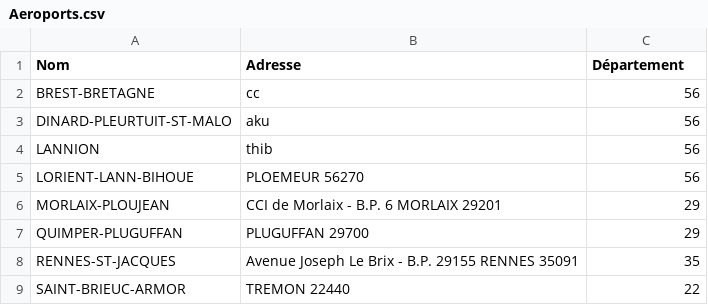
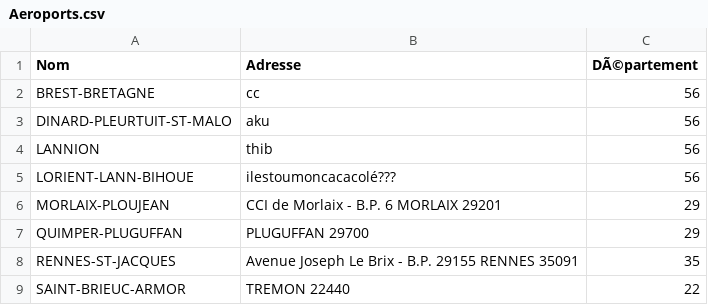
Before and after one commit to VFIP-Communes-Bretonnes/IHM, a CSV file: ws/Aeroports.csv, drawn as a sheet; the diff names each change by its address in the sheet, - before the commit and + after, or states it on an @@ line.

```diff
--- a/ws/Aeroports.csv
+++ b/ws/Aeroports.csv
-C1: Département
+C1: DÃ©partement
-B5 (Adresse): PLOEMEUR 56270
+B5 (Adresse): ilestoumoncacacolé???
```
Also changed, not shown: ws/Annees.csv, ws/DonneesAnnuelles.csv, 16 other files.
